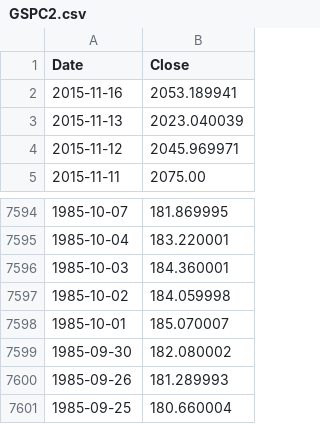
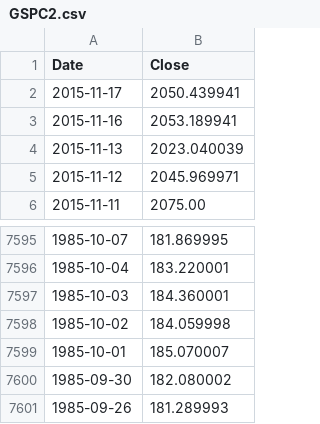
Before and after one commit to danbikle/app26r, a CSV file: public/csv/GSPC2.csv, drawn as a sheet; only a part is shown, gaps mark what is left out; removed rows and columns are numbered as before the commit, all else as after; the diff names each change by its address in the sheet, - before the commit and + after, or states it on an @@ line.

Commit message:
moreData

```diff
--- a/public/csv/GSPC2.csv
+++ b/public/csv/GSPC2.csv
+row 2: 2015-11-17 | 2050.439941
-row 7601: 1985-09-25 | 180.660004
```
Also changed, not shown: 1 other file.
